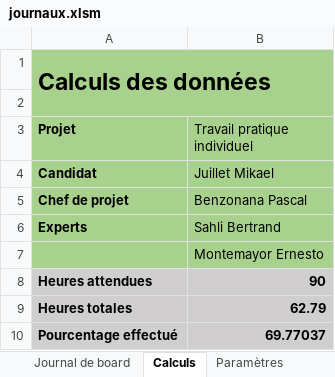
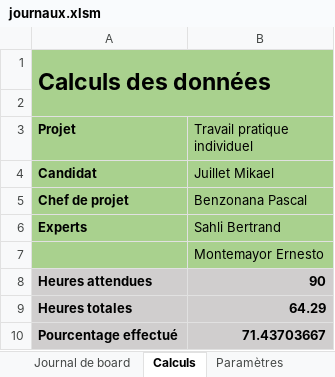
Before and after one commit to JuilletMikael/TPI-stellarmap-3D, an Excel workbook: documents/journaux.xlsm, sheet Calculs, drawn as a sheet; values as stored, in another font and other column widths than the file's, no borders; charts and pictures not drawn; the diff names each change by its address in the sheet, - before the commit and + after, or states it on an @@ line.

```diff
--- a/documents/journaux.xlsm (sheet Calculs)
+++ b/documents/journaux.xlsm (sheet Calculs)
-B9 (Travail pratique individuel): 62.79
+B9 (Travail pratique individuel): 64.29
-B10 (Travail pratique individuel): 69.77037
+B10 (Travail pratique individuel): 71.43703667
```
Also changed, not shown: sheet Journal de travail, 2 other files.
